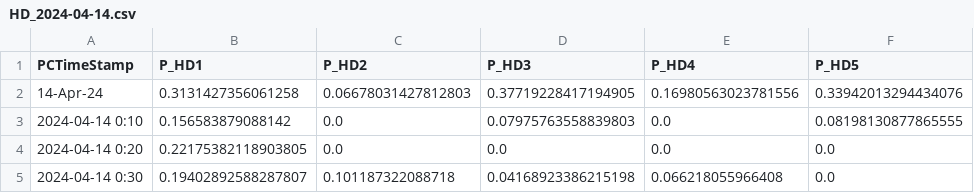
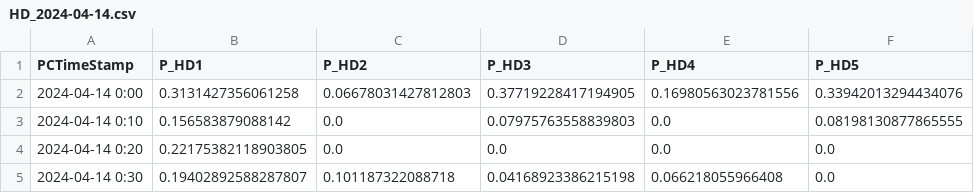
Before and after one commit to dungbachviet/windspeed-forecast-project, a CSV file: HD_Power_Preprocessed/HD_2024-04-14.csv, drawn as a sheet; only a part is shown; the diff names each change by its address in the sheet, - before the commit and + after, or states it on an @@ line.

```diff
--- a/HD_Power_Preprocessed/HD_2024-04-14.csv
+++ b/HD_Power_Preprocessed/HD_2024-04-14.csv
-A2 (PCTimeStamp): 14-Apr-24
+A2 (PCTimeStamp): 2024-04-14 0:00
```
Also changed, not shown: HD_Power_Preprocessed/HD_2024-04-16.csv, HD_Power_Preprocessed/HD_2024-04-5.csv, 3 other files.
